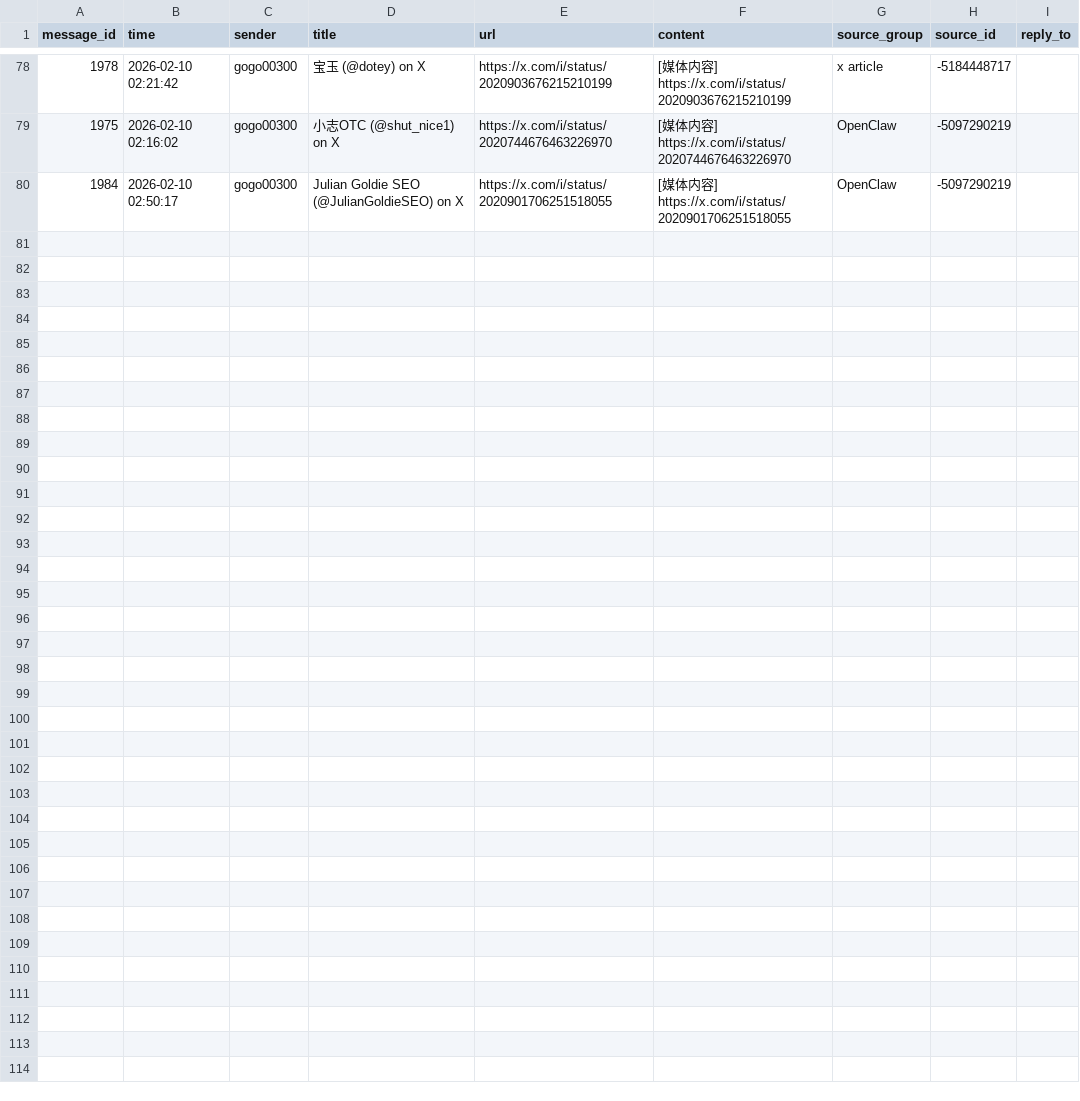
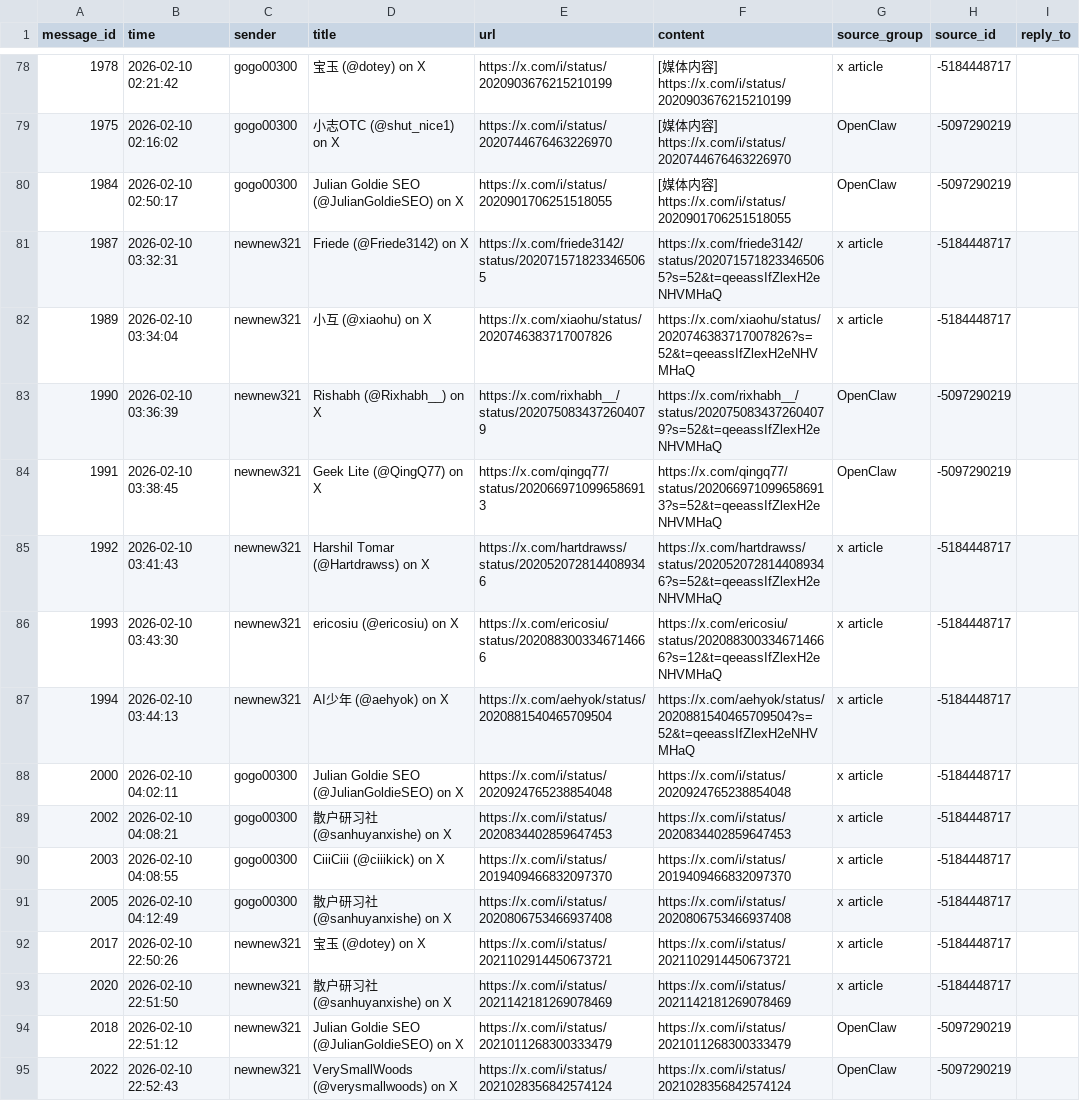
Before and after one commit to gzxmren/telegram_msg_export, a CSV file: data/x/x_url.csv, drawn as a sheet; only a part is shown, gaps mark what is left out; the diff names each change by its address in the sheet, - before the commit and + after, or states it on an @@ line.

Commit message:
feat: Update dispatcher logic, configurations, and data files with new entries, along with minor UI and test adjustments.

```diff
--- a/data/x/x_url.csv
+++ b/data/x/x_url.csv
+row 81: 1987 | 2026-02-10 03:32:31 | newnew321 | Friede (@Friede3142) on X | https://x.com/friede3142/status/2020715718233465065 | https://x.com/friede3142/status/2020715718233465065?s=52&t=qeeassIfZlexH2eNHVMHaQ | x article | -5184448717
+row 82: 1989 | 2026-02-10 03:34:04 | newnew321 | 小互 (@xiaohu) on X | https://x.com/xiaohu/status/2020746383717007826 | https://x.com/xiaohu/status/2020746383717007826?s=52&t=qeeassIfZlexH2eNHVMHaQ | x article | -5184448717
+row 83: 1990 | 2026-02-10 03:36:39 | newnew321 | Rishabh (@Rixhabh__) on X | https://x.com/rixhabh__/status/2020750834372604079 | https://x.com/rixhabh__/status/2020750834372604079?s=52&t=qeeassIfZlexH2eNHVMHaQ | OpenClaw | -5097290219
+row 84: 1991 | 2026-02-10 03:38:45 | newnew321 | Geek Lite (@QingQ77) on X | https://x.com/qingq77/status/2020669710996586913 | https://x.com/qingq77/status/2020669710996586913?s=52&t=qeeassIfZlexH2eNHVMHaQ | OpenClaw | -5097290219
+row 85: 1992 | 2026-02-10 03:41:43 | newnew321 | Harshil Tomar (@Hartdrawss) on X | https://x.com/hartdrawss/status/2020520728144089346 | https://x.com/hartdrawss/status/2020520728144089346?s=52&t=qeeassIfZlexH2eNHVMHaQ | x article | -5184448717
+row 86: 1993 | 2026-02-10 03:43:30 | newnew321 | ericosiu (@ericosiu) on X | https://x.com/ericosiu/status/2020883003346714666 | https://x.com/ericosiu/status/2020883003346714666?s=12&t=qeeassIfZlexH2eNHVMHaQ | x article | -5184448717
+row 87: 1994 | 2026-02-10 03:44:13 | newnew321 | AI少年 (@aehyok) on X | https://x.com/aehyok/status/2020881540465709504 | https://x.com/aehyok/status/2020881540465709504?s=52&t=qeeassIfZlexH2eNHVMHaQ | x article | -5184448717
+row 88: 2000 | 2026-02-10 04:02:11 | gogo00300 | Julian Goldie SEO (@JulianGoldieSEO) on X | https://x.com/i/status/2020924765238854048 | https://x.com/i/status/2020924765238854048 | x article | -5184448717
+row 89: 2002 | 2026-02-10 04:08:21 | gogo00300 | 散户研习社 (@sanhuyanxishe) on X | https://x.com/i/status/2020834402859647453 | https://x.com/i/status/2020834402859647453 | x article | -5184448717
+row 90: 2003 | 2026-02-10 04:08:55 | gogo00300 | CiiiCiii (@ciiikick) on X | https://x.com/i/status/2019409466832097370 | https://x.com/i/status/2019409466832097370 | x article | -5184448717
+row 91: 2005 | 2026-02-10 04:12:49 | gogo00300 | 散户研习社 (@sanhuyanxishe) on X | https://x.com/i/status/2020806753466937408 | https://x.com/i/status/2020806753466937408 | x article | -5184448717
+row 92: 2017 | 2026-02-10 22:50:26 | newnew321 | 宝玉 (@dotey) on X | https://x.com/i/status/2021102914450673721 | https://x.com/i/status/2021102914450673721 | x article | -5184448717
+row 93: 2020 | 2026-02-10 22:51:50 | newnew321 | 散户研习社 (@sanhuyanxishe) on X | https://x.com/i/status/2021142181269078469 | https://x.com/i/status/2021142181269078469 | x article | -5184448717
+row 94: 2018 | 2026-02-10 22:51:12 | newnew321 | Julian Goldie SEO (@JulianGoldieSEO) on X | https://x.com/i/status/2021011268300333479 | https://x.com/i/status/2021011268300333479 | OpenClaw | -5097290219
+row 95: 2022 | 2026-02-10 22:52:43 | newnew321 | VerySmallWoods (@verysmallwoods) on X | https://x.com/i/status/2021028356842574124 | https://x.com/i/status/2021028356842574124 | OpenClaw | -5097290219
```
Also changed, not shown: data/wechat/wechat_url.csv, data/x/x_video_url.csv, 13 other files.
